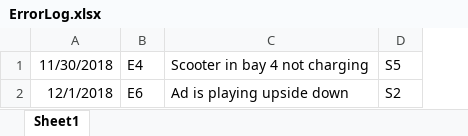
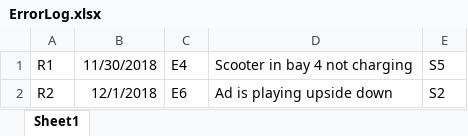
Before and after one commit to mobiedock-lmu/solar-scooter-project, an Excel workbook: Databases/MobiedockDataFiles/Excel Tables:Other Docs/ErrorLog.xlsx, sheet Sheet1, drawn as a sheet; values as stored, in another font and other column widths than the file's, no borders; the diff names each change by its address in the sheet, - before the commit and + after, or states it on an @@ line.

Commit message:
added a backup of the database

```diff
--- a/Databases/MobiedockDataFiles/Excel Tables:Other Docs/ErrorLog.xlsx (sheet Sheet1)
+++ b/Databases/MobiedockDataFiles/Excel Tables:Other Docs/ErrorLog.xlsx (sheet Sheet1)
+column A, rows 1-2: R1 | R2
```
Also changed, not shown: 4 other files.
